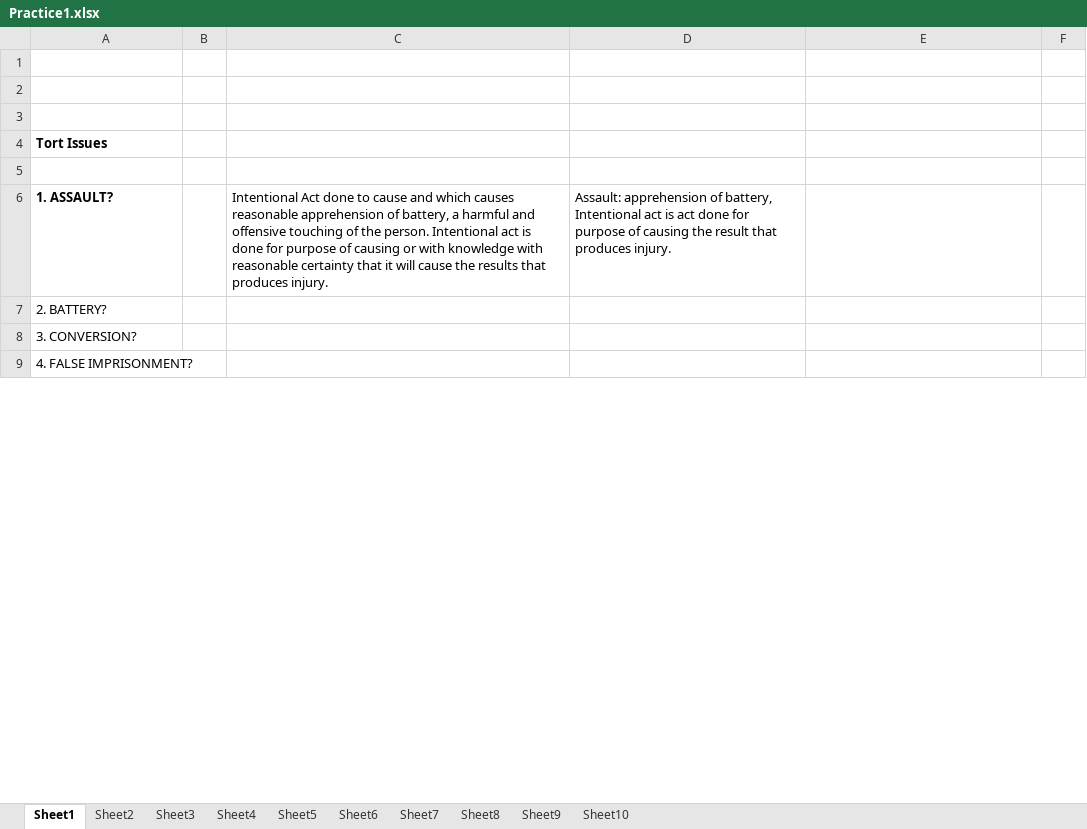
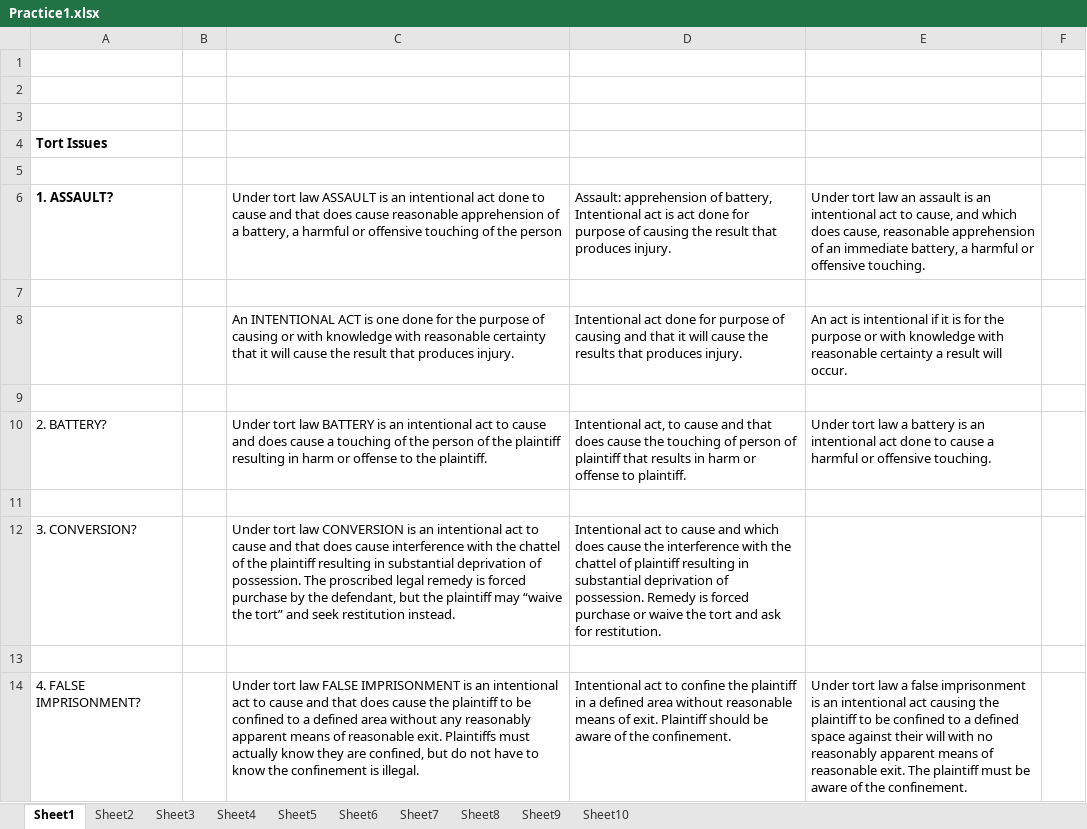
Before and after one commit to manishkhanchandani/classesrfeb, an Excel workbook: manish/courseLaw/LMR/Practice1.xlsx, sheet Sheet1, drawn as a sheet; only a part is shown; values as stored, in another font and other column widths than the file's, no borders; addresses are those after the commit; the diff covers the shown part only; the diff names each change by its address in the sheet, - before the commit and + after, or states it on an @@ line.

```diff
--- a/manish/courseLaw/LMR/Practice1.xlsx (sheet Sheet1)
+++ b/manish/courseLaw/LMR/Practice1.xlsx (sheet Sheet1)
-C6: Intentional Act done to cause and which causes reasonable apprehension of battery, a harmful and offensive touching of the person. Intentional act is done for purpose of causing or with knowledge with reasonable certainty that it will cause the results that produces injury.
+C6: Under tort law ASSAULT is an intentional act done to cause and that does cause reasonable apprehension of a battery, a harmful or offensive touching of the person
-E6: (empty)
+E6: Under tort law an assault is an intentional act to cause, and which does cause, reasonable apprehension of an immediate battery, a harmful or offensive touching.
-A7: 2. BATTERY?
+A7: (empty)
+row 8:  |  | An INTENTIONAL ACT is one done for the purpose of causing or with knowledge with reasonable certainty that it will cause the result that produces injury. | Intentional act done for purpose of causing and that it will cause the results that produces injury. | An act is intentional if it is for the purpose or with knowledge with reasonable certainty a result will occur.
+row 9: (empty)
+row 10: 2. BATTERY? |  | Under tort law BATTERY is an intentional act to cause and does cause a touching of the person of the plaintiff resulting in harm or offense to the plaintiff. | Intentional act, to cause and that does cause the touching of person of plaintiff that results in harm or offense to plaintiff. | Under tort law a battery is an intentional act done to cause a harmful or offensive touching.
+row 11: (empty)
-C12: (empty)
+C12: Under tort law CONVERSION is an intentional act to cause and that does cause interference with the chattel of the plaintiff resulting in substantial deprivation of possession. The proscribed legal remedy is forced purchase by the defendant, but the plaintiff may “waive the tort” and seek restitution instead.
-D12: (empty)
+D12: Intentional act to cause and which does cause the interference with the chattel of plaintiff resulting in substantial deprivation of possession. Remedy is forced purchase or waive the tort and ask for restitution.
-A13: 4. FALSE IMPRISONMENT?
+A13: (empty)
+row 14: 4. FALSE IMPRISONMENT? |  | Under tort law FALSE IMPRISONMENT is an intentional act to cause and that does cause the plaintiff to be confined to a defined area without any reasonably apparent means of reasonable exit. Plaintiffs must actually know they are confined, but do not have to know the confinement is illegal. | Intentional act to confine the plaintiff in a defined area without reasonable means of exit. Plaintiff should be aware of the confinement. | Under tort law a false imprisonment is an intentional act causing the plaintiff to be confined to a defined space against their will with no reasonably apparent means of reasonable exit. The plaintiff must be aware of the confinement.
```
Also changed, not shown: 18 added rows and 30 edited cells elsewhere in this sheet, manish/courseLaw/LMR/Essays1.xlsx.
